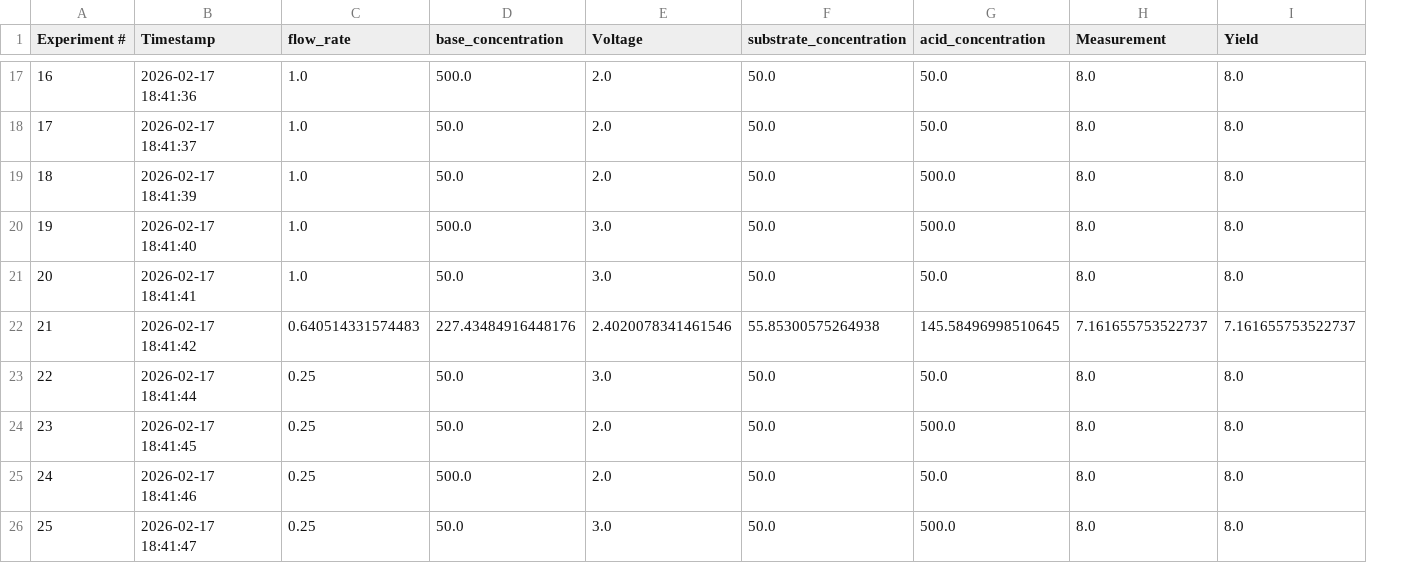
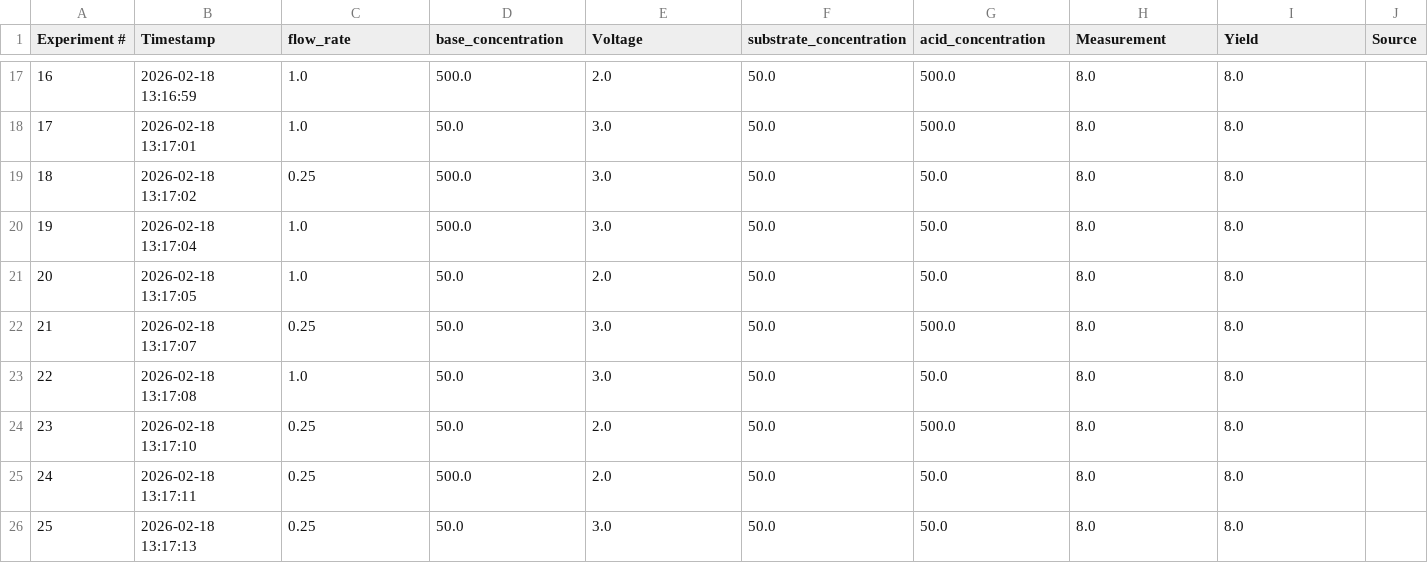
Before and after one commit to Gono-cl/Streamlit_VOL, a CSV file: resumable_runs/Test Reproducibility/experiment_data.csv, drawn as a sheet; only a part is shown, gaps mark what is left out; the diff covers the shown part only; the diff names each change by its address in the sheet, - before the commit and + after, or states it on an @@ line.

```diff
--- a/resumable_runs/Test Reproducibility/experiment_data.csv
+++ b/resumable_runs/Test Reproducibility/experiment_data.csv
+column J (Source), empty
-B17 (Timestamp): 2026-02-17 18:41:36
+B17 (Timestamp): 2026-02-18 13:16:59
-G17:G18 (acid_concentration): 50.0
+G17:G18 (acid_concentration): 500.0
-B18 (Timestamp): 2026-02-17 18:41:37
+B18 (Timestamp): 2026-02-18 13:17:01
-E18:E19 (Voltage): 2.0
+E18:E19 (Voltage): 3.0
-B19 (Timestamp): 2026-02-17 18:41:39
+B19 (Timestamp): 2026-02-18 13:17:02
-C19 (flow_rate): 1.0
+C19 (flow_rate): 0.25
-D19 (base_concentration): 50.0
+D19 (base_concentration): 500.0
-G19:G20 (acid_concentration): 500.0
+G19:G20 (acid_concentration): 50.0
-B20 (Timestamp): 2026-02-17 18:41:40
+B20 (Timestamp): 2026-02-18 13:17:04
-B21 (Timestamp): 2026-02-17 18:41:41
+B21 (Timestamp): 2026-02-18 13:17:05
-E21 (Voltage): 3.0
+E21 (Voltage): 2.0
-B22 (Timestamp): 2026-02-17 18:41:42
+B22 (Timestamp): 2026-02-18 13:17:07
-C22 (flow_rate): 0.640514331574483
+C22 (flow_rate): 0.25
-D22 (base_concentration): 227.43484916448176
+D22 (base_concentration): 50.0
-E22 (Voltage): 2.4020078341461546
+E22 (Voltage): 3.0
-F22 (substrate_concentration): 55.85300575264938
+F22 (substrate_concentration): 50.0
-G22 (acid_concentration): 145.58496998510645
+G22 (acid_concentration): 500.0
-H22 (Measurement): 7.161655753522737
+H22 (Measurement): 8.0
-I22 (Yield): 7.161655753522737
+I22 (Yield): 8.0
-B23 (Timestamp): 2026-02-17 18:41:44
+B23 (Timestamp): 2026-02-18 13:17:08
-C23 (flow_rate): 0.25
+C23 (flow_rate): 1.0
-B24 (Timestamp): 2026-02-17 18:41:45
+B24 (Timestamp): 2026-02-18 13:17:10
-B25 (Timestamp): 2026-02-17 18:41:46
+B25 (Timestamp): 2026-02-18 13:17:11
-B26 (Timestamp): 2026-02-17 18:41:47
+B26 (Timestamp): 2026-02-18 13:17:13
-G26 (acid_concentration): 500.0
+G26 (acid_concentration): 50.0
```
Also changed, not shown: 149 edited cells elsewhere in this file, resumable_runs/Test Reproducibility/reproducibility_log.csv, 9 other files.
